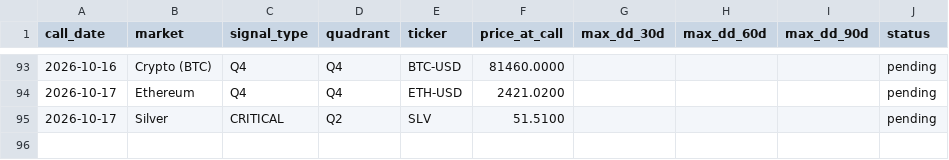
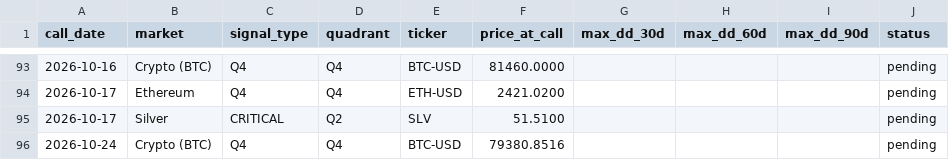
Before and after one commit to vonlambda/lambda-f-dashboard, a CSV file: outcomes.csv, drawn as a sheet; only a part is shown, gaps mark what is left out.

```diff
--- a/outcomes.csv
+++ b/outcomes.csv
@@ -95 +95,2 @@ call_date,market,signal_type,quadrant,ticker,price_at_call,max_dd_30d,max_dd_60d
 2026-10-17,Silver,CRITICAL,Q2,SLV,51.5100,,,,pending
+2026-10-24,Crypto (BTC),Q4,Q4,BTC-USD,79380.8516,,,,pending
```
